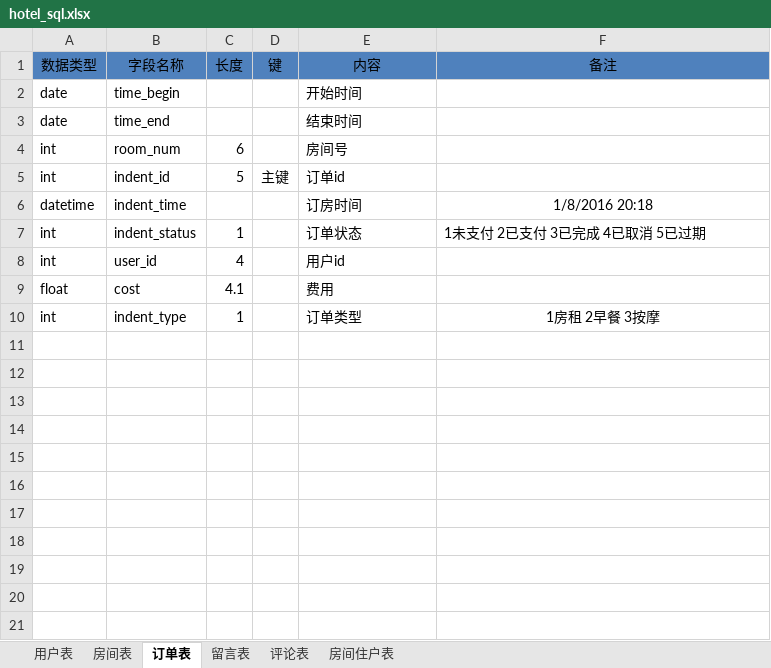
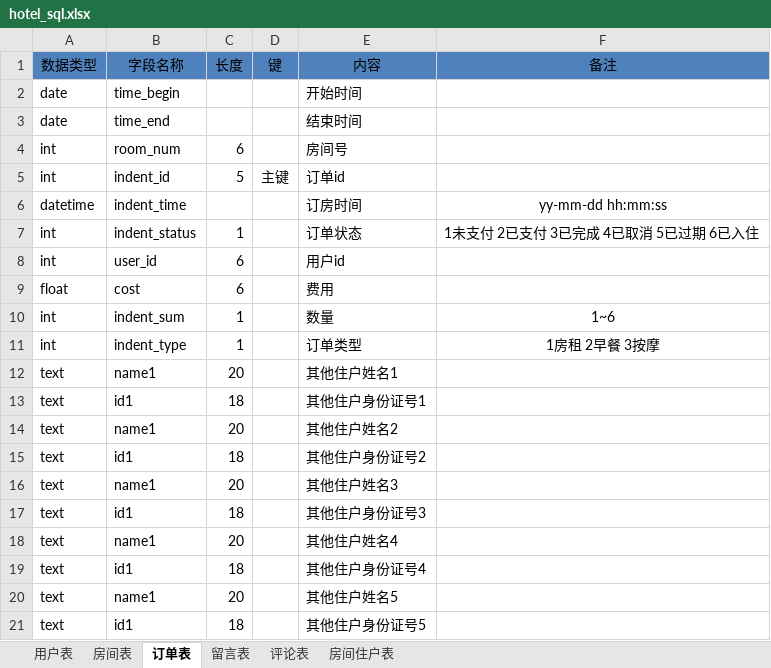
Before and after one commit to keepTrying/hotel, an Excel workbook: doc/hotel_sql.xlsx, sheet 订单表, drawn as a sheet; values as stored, in another font and other column widths than the file's, no borders; the diff names each change by its address in the sheet, - before the commit and + after, or states it on an @@ line.

Commit message:
no message

```diff
--- a/doc/hotel_sql.xlsx (sheet 订单表)
+++ b/doc/hotel_sql.xlsx (sheet 订单表)
-F6 (备注): 1/8/2016 20:18
+F6 (备注): yy-mm-dd hh:mm:ss
-F7 (备注): 1未支付 2已支付 3已完成 4已取消 5已过期
+F7 (备注): 1未支付 2已支付 3已完成 4已取消 5已过期 6已入住
-C8 (长度): 4
+C8 (长度): 6
-C9 (长度): 4.1
+C9 (长度): 6
+row 10: int | indent_sum | 1 |  | 数量 | 1~6
+row 12: text | name1 | 20 |  | 其他住户姓名1
+row 13: text | id1 | 18 |  | 其他住户身份证号1
+row 14: text | name1 | 20 |  | 其他住户姓名2
+row 15: text | id1 | 18 |  | 其他住户身份证号2
+row 16: text | name1 | 20 |  | 其他住户姓名3
+row 17: text | id1 | 18 |  | 其他住户身份证号3
+row 18: text | name1 | 20 |  | 其他住户姓名4
+row 19: text | id1 | 18 |  | 其他住户身份证号4
+row 20: text | name1 | 20 |  | 其他住户姓名5
+row 21: text | id1 | 18 |  | 其他住户身份证号5
```
Also changed, not shown: sheet 房间表, sheet 评论表, sheet 用户表, sheet 房间住户表.
